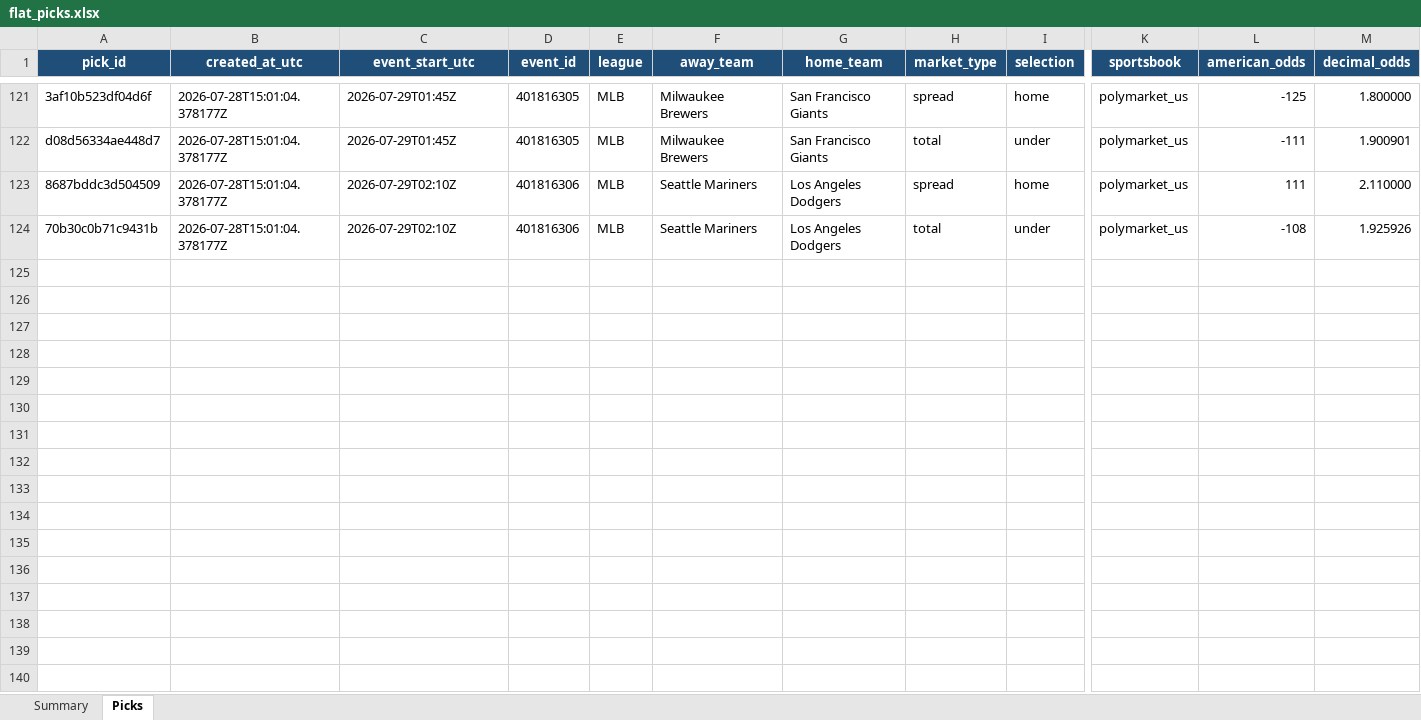
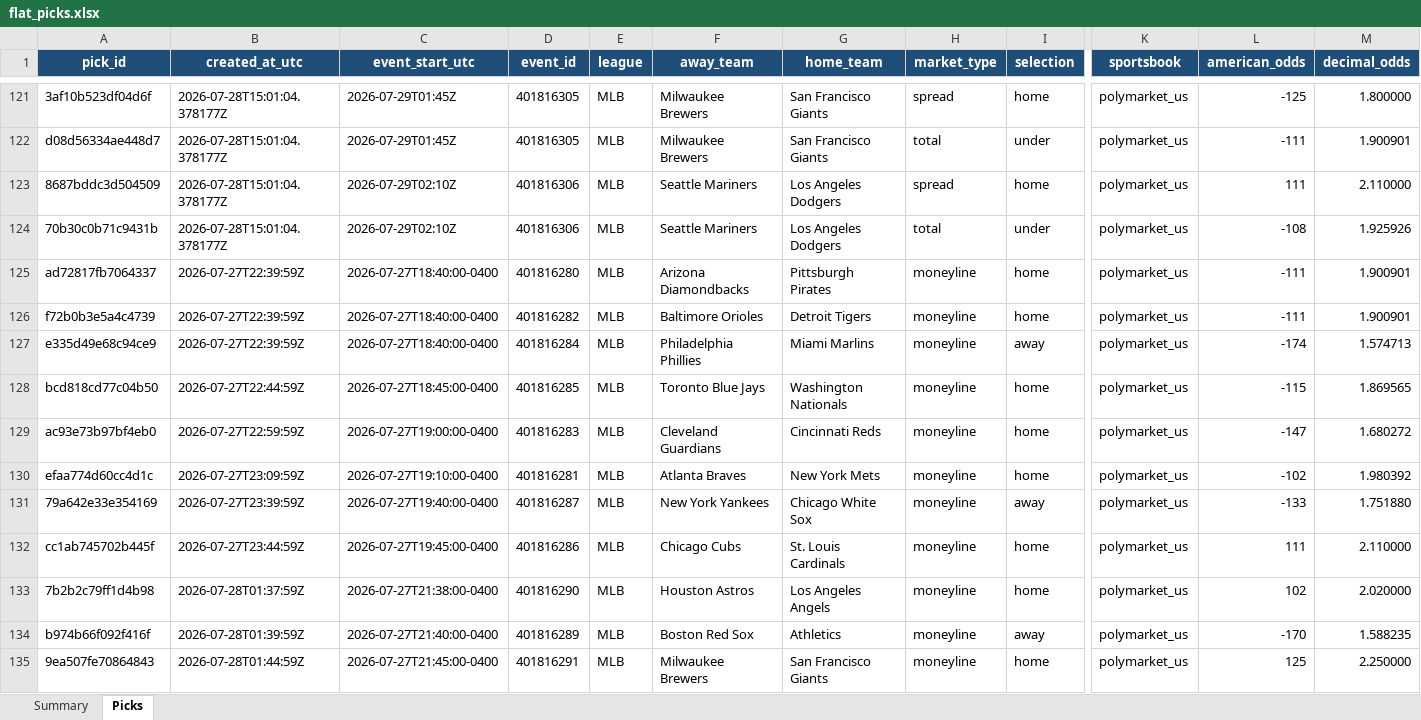
Before and after one commit to Vc9002/model-prediction, an Excel workbook: data/flat_picks.xlsx, sheet Picks, drawn as a sheet; only a part is shown, gaps mark what is left out; values as stored, in another font and other column widths than the file's, no borders; table styles not drawn; rows hold the shown columns only; the diff names each change by its address in the sheet, - before the commit and + after, or states it on an @@ line.

```diff
--- a/data/flat_picks.xlsx (sheet Picks)
+++ b/data/flat_picks.xlsx (sheet Picks)
+row 125: ad72817fb7064337 | 2026-07-27T22:39:59Z | 2026-07-27T18:40:00-0400 | 401816280 | MLB | Arizona Diamondbacks | Pittsburgh Pirates | moneyline | home | polymarket_us | -111 | 1.900901
+row 126: f72b0b3e5a4c4739 | 2026-07-27T22:39:59Z | 2026-07-27T18:40:00-0400 | 401816282 | MLB | Baltimore Orioles | Detroit Tigers | moneyline | home | polymarket_us | -111 | 1.900901
+row 127: e335d49e68c94ce9 | 2026-07-27T22:39:59Z | 2026-07-27T18:40:00-0400 | 401816284 | MLB | Philadelphia Phillies | Miami Marlins | moneyline | away | polymarket_us | -174 | 1.574713
+row 128: bcd818cd77c04b50 | 2026-07-27T22:44:59Z | 2026-07-27T18:45:00-0400 | 401816285 | MLB | Toronto Blue Jays | Washington Nationals | moneyline | home | polymarket_us | -115 | 1.869565
+row 129: ac93e73b97bf4eb0 | 2026-07-27T22:59:59Z | 2026-07-27T19:00:00-0400 | 401816283 | MLB | Cleveland Guardians | Cincinnati Reds | moneyline | home | polymarket_us | -147 | 1.680272
+row 130: efaa774d60cc4d1c | 2026-07-27T23:09:59Z | 2026-07-27T19:10:00-0400 | 401816281 | MLB | Atlanta Braves | New York Mets | moneyline | home | polymarket_us | -102 | 1.980392
+row 131: 79a642e33e354169 | 2026-07-27T23:39:59Z | 2026-07-27T19:40:00-0400 | 401816287 | MLB | New York Yankees | Chicago White Sox | moneyline | away | polymarket_us | -133 | 1.751880
+row 132: cc1ab745702b445f | 2026-07-27T23:44:59Z | 2026-07-27T19:45:00-0400 | 401816286 | MLB | Chicago Cubs | St. Louis Cardinals | moneyline | home | polymarket_us | 111 | 2.110000
+row 133: 7b2b2c79ff1d4b98 | 2026-07-28T01:37:59Z | 2026-07-27T21:38:00-0400 | 401816290 | MLB | Houston Astros | Los Angeles Angels | moneyline | home | polymarket_us | 102 | 2.020000
+row 134: b974b66f092f416f | 2026-07-28T01:39:59Z | 2026-07-27T21:40:00-0400 | 401816289 | MLB | Boston Red Sox | Athletics | moneyline | away | polymarket_us | -170 | 1.588235
+row 135: 9ea507fe70864843 | 2026-07-28T01:44:59Z | 2026-07-27T21:45:00-0400 | 401816291 | MLB | Milwaukee Brewers | San Francisco Giants | moneyline | home | polymarket_us | 125 | 2.250000
```
Also changed, not shown: sheet Summary, data/picks.xlsx, 2 other files.
